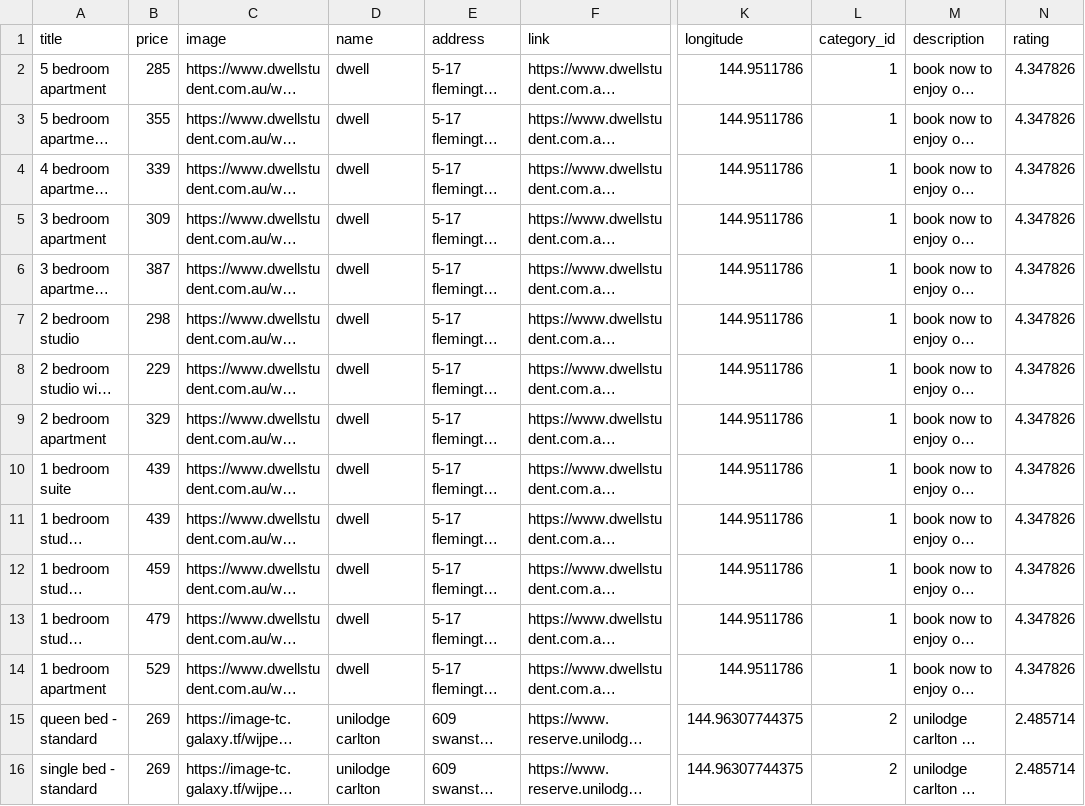
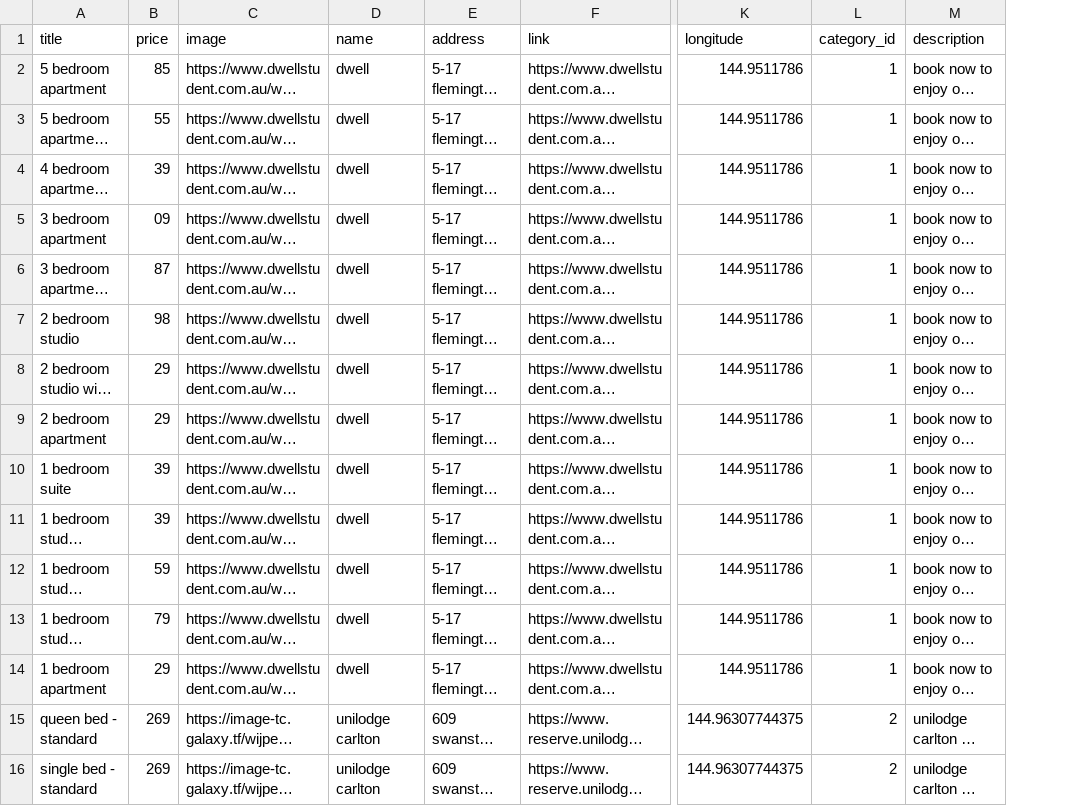
Before and after one commit to Melbourne-Backpack/datasets, a CSV file: data/interim/housing.csv, drawn as a sheet; only a part is shown, gaps mark what is left out; long unchanged cells end in …; the diff names each change by its address in the sheet, - before the commit and + after, or states it on an @@ line.

```diff
--- a/data/interim/housing.csv
+++ b/data/interim/housing.csv
-column N (rating), rows 2-16: 4.347826 | 4.347826 | 4.347826 | 4.347826 | 4.347826 | 4.347826 | 4.347826 | 4.347826 | 4.347826 | 4.347826 | 4.347826 | 4.347826 | 4.347826 | 2.485714 | 2.485714
-B2 (price): 285
+B2 (price): 85
-B3 (price): 355
+B3 (price): 55
-B4 (price): 339
+B4 (price): 39
-B5 (price): 309
+B5 (price): 09
-B6 (price): 387
+B6 (price): 87
-B7 (price): 298
+B7 (price): 98
-B8 (price): 229
+B8 (price): 29
-B9 (price): 329
+B9 (price): 29
-B10:B11 (price): 439
+B10:B11 (price): 39
-B12 (price): 459
+B12 (price): 59
-B13 (price): 479
+B13 (price): 79
-B14 (price): 529
+B14 (price): 29
```
Also changed, not shown: 12 other files.
